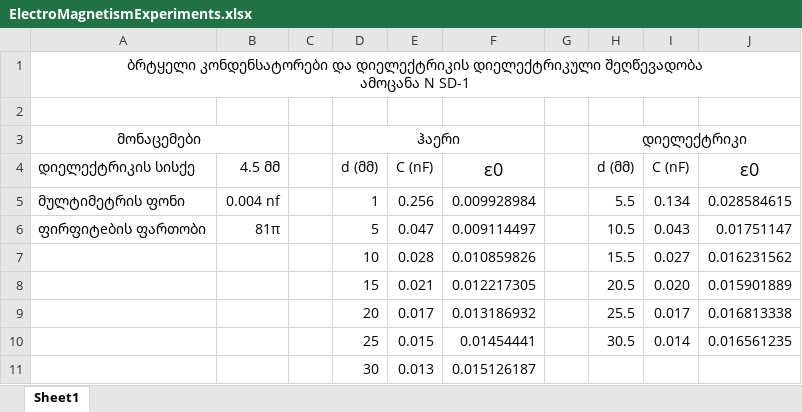
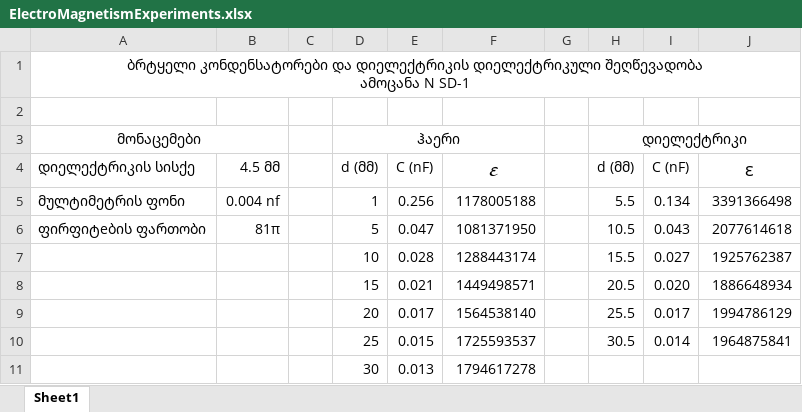
Before and after one commit to Saba-Kandashvili/PhysicsExperiments, an Excel workbook: ElectroMagnetismExperiments.xlsx, sheet Sheet1, drawn as a sheet; values as stored, in another font and other column widths than the file's, no borders; charts and pictures not drawn; the diff names each change by its address in the sheet, - before the commit and + after, or states it on an @@ line.

```diff
--- a/ElectroMagnetismExperiments.xlsx (sheet Sheet1)
+++ b/ElectroMagnetismExperiments.xlsx (sheet Sheet1)
-F4: ε0
+F4: 𝜀
-J4: ε0
+J4: ε
-F5: 0.009928984
+F5: 1178005188
-J5: 0.028584615
+J5: 3391366498
-F6: 0.009114497
+F6: 1081371950
-J6: 0.01751147
+J6: 2077614618
-F7: 0.010859826
+F7: 1288443174
-J7: 0.016231562
+J7: 1925762387
-F8: 0.012217305
+F8: 1449498571
-J8: 0.015901889
+J8: 1886648934
-F9: 0.013186932
+F9: 1564538140
-J9: 0.016813338
+J9: 1994786129
-F10: 0.01454441
+F10: 1725593537
-J10: 0.016561235
+J10: 1964875841
-F11: 0.015126187
+F11: 1794617278
```
Also changed, not shown: charts or pictures, 1 other file.
